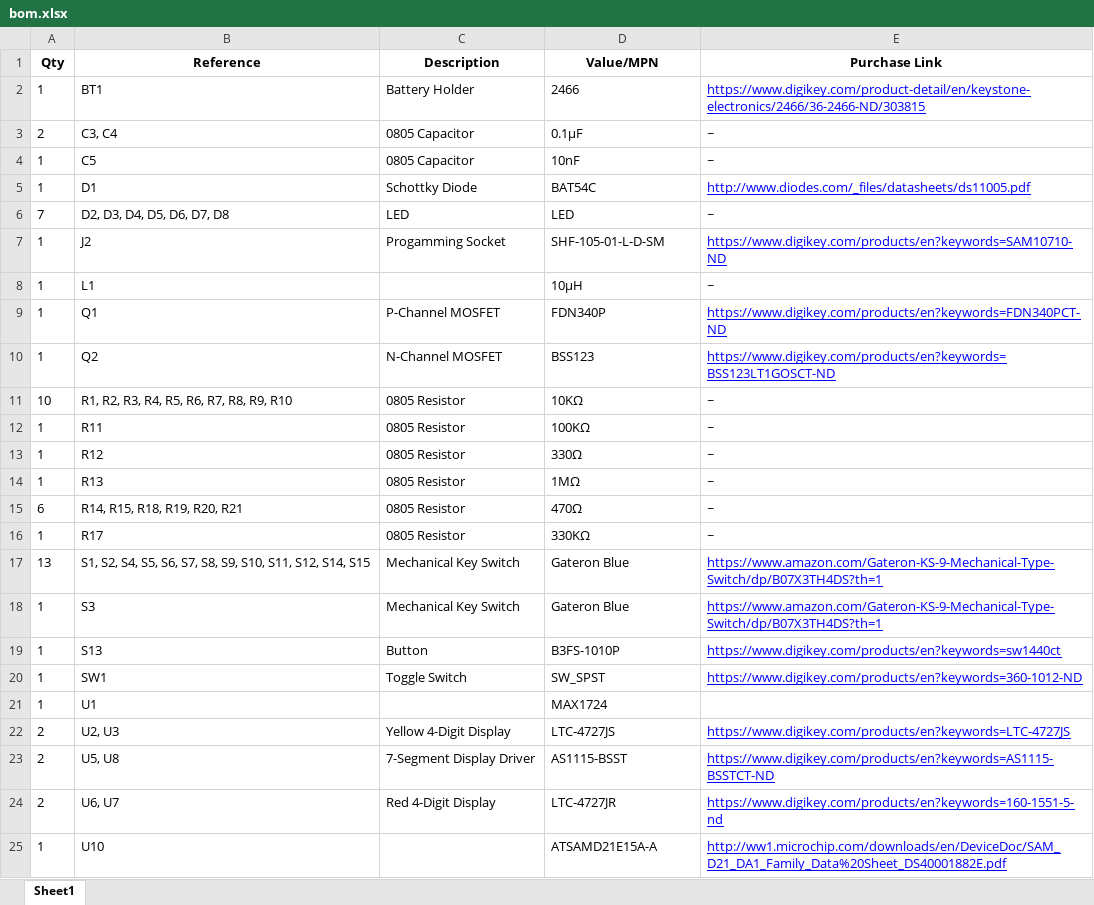
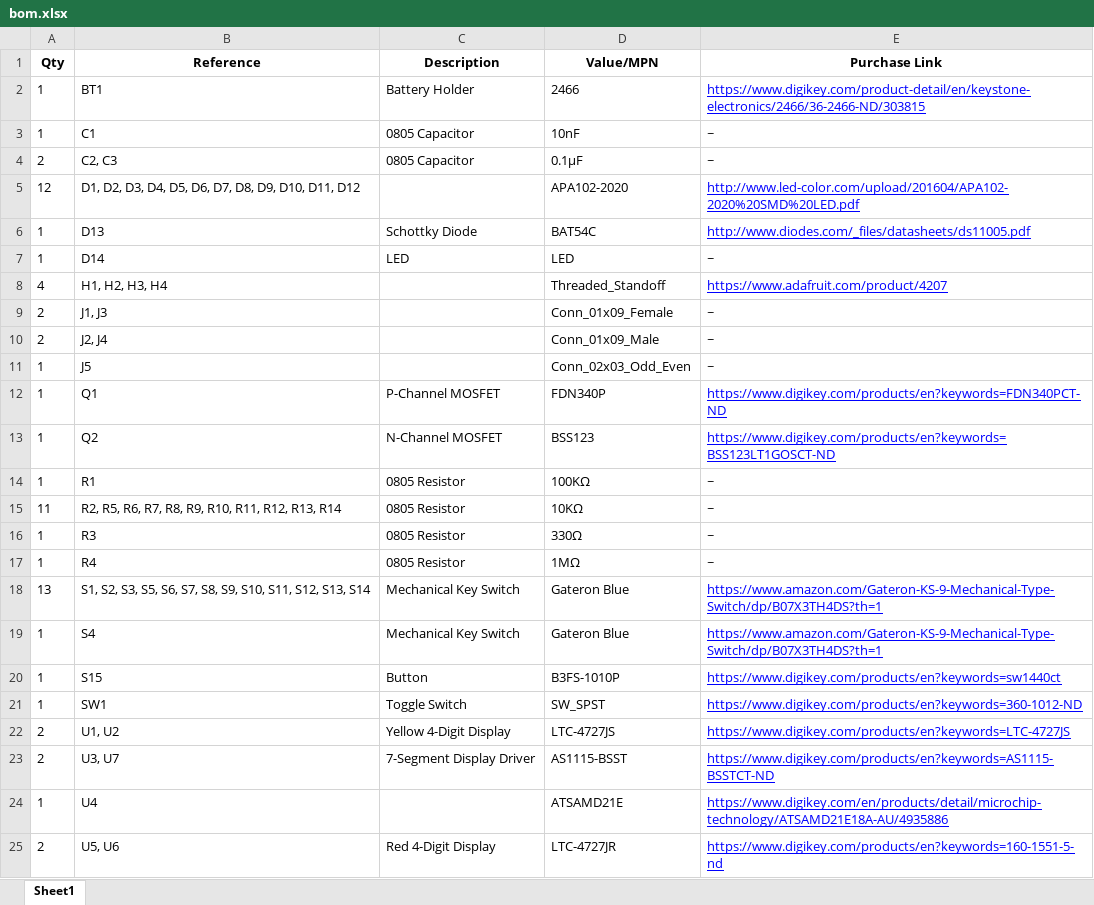
Before and after one commit to alustig3/unitron, an Excel workbook: pcb/bom/bom.xlsx, sheet Sheet1, drawn as a sheet; values as stored, in another font and other column widths than the file's, no borders; removed rows and columns are numbered as before the commit, all else as after; the diff names each change by its address in the sheet, - before the commit and + after, or states it on an @@ line.

```diff
--- a/pcb/bom/bom.xlsx (sheet Sheet1)
+++ b/pcb/bom/bom.xlsx (sheet Sheet1)
+row 3: 1 | C1 | 0805 Capacitor | 10nF | ~
-B4 (Reference): C3, C4
+B4 (Reference): C2, C3
-row 4: 1 | C5 | 0805 Capacitor | 10nF | ~
+row 5: 12 | D1, D2, D3, D4, D5, D6, D7, D8, D9, D10, D11, D12 |  | APA102-2020 | http://www.led-color.com/upload/201604/APA102-2020%20SMD%20LED.pdf
-B6 (Reference): D1
+B6 (Reference): D13
-A7 (Qty): 7
+A7 (Qty): 1
-B7 (Reference): D2, D3, D4, D5, D6, D7, D8
+B7 (Reference): D14
-row 7: 1 | J2 | Progamming Socket | SHF-105-01-L-D-SM | https://www.digikey.com/products/en?keywords=SAM10710-ND
+row 8: 4 | H1, H2, H3, H4 |  | Threaded_Standoff | https://www.adafruit.com/product/4207
+row 9: 2 | J1, J3 |  | Conn_01x09_Female | ~
+row 10: 2 | J2, J4 |  | Conn_01x09_Male | ~
-B11 (Reference): L1
+B11 (Reference): J5
-D11 (Value/MPN): 10µH
+D11 (Value/MPN): Conn_02x03_Odd_Even
-row 11: 10 | R1, R2, R3, R4, R5, R6, R7, R8, R9, R10 | 0805 Resistor | 10KΩ | ~
-B14 (Reference): R11
+B14 (Reference): R1
+row 15: 11 | R2, R5, R6, R7, R8, R9, R10, R11, R12, R13, R14 | 0805 Resistor | 10KΩ | ~
-B16 (Reference): R12
+B16 (Reference): R3
-B17 (Reference): R13
+B17 (Reference): R4
-row 15: 6 | R14, R15, R18, R19, R20, R21 | 0805 Resistor | 470Ω | ~
-row 16: 1 | R17 | 0805 Resistor | 330KΩ | ~
-B18 (Reference): S1, S2, S4, S5, S6, S7, S8, S9, S10, S11, S12, S14, S15
+B18 (Reference): S1, S2, S3, S5, S6, S7, S8, S9, S10, S11, S12, S13, S14
-B19 (Reference): S3
+B19 (Reference): S4
-B20 (Reference): S13
+B20 (Reference): S15
-row 21: 1 | U1 |  | MAX1724
-B22 (Reference): U2, U3
+B22 (Reference): U1, U2
-B23 (Reference): U5, U8
+B23 (Reference): U3, U7
+row 24: 1 | U4 |  | ATSAMD21E | https://www.digikey.com/en/products/detail/microchip-technology/ATSAMD21E18A-AU/4935886
-B25 (Reference): U6, U7
+B25 (Reference): U5, U6
-row 25: 1 | U10 |  | ATSAMD21E15A-A | http://ww1.microchip.com/downloads/en/DeviceDoc/SAM_D21_DA1_Family_Data%20Sheet_DS40001882E.pdf
```
Also changed, not shown: 34 other files.
